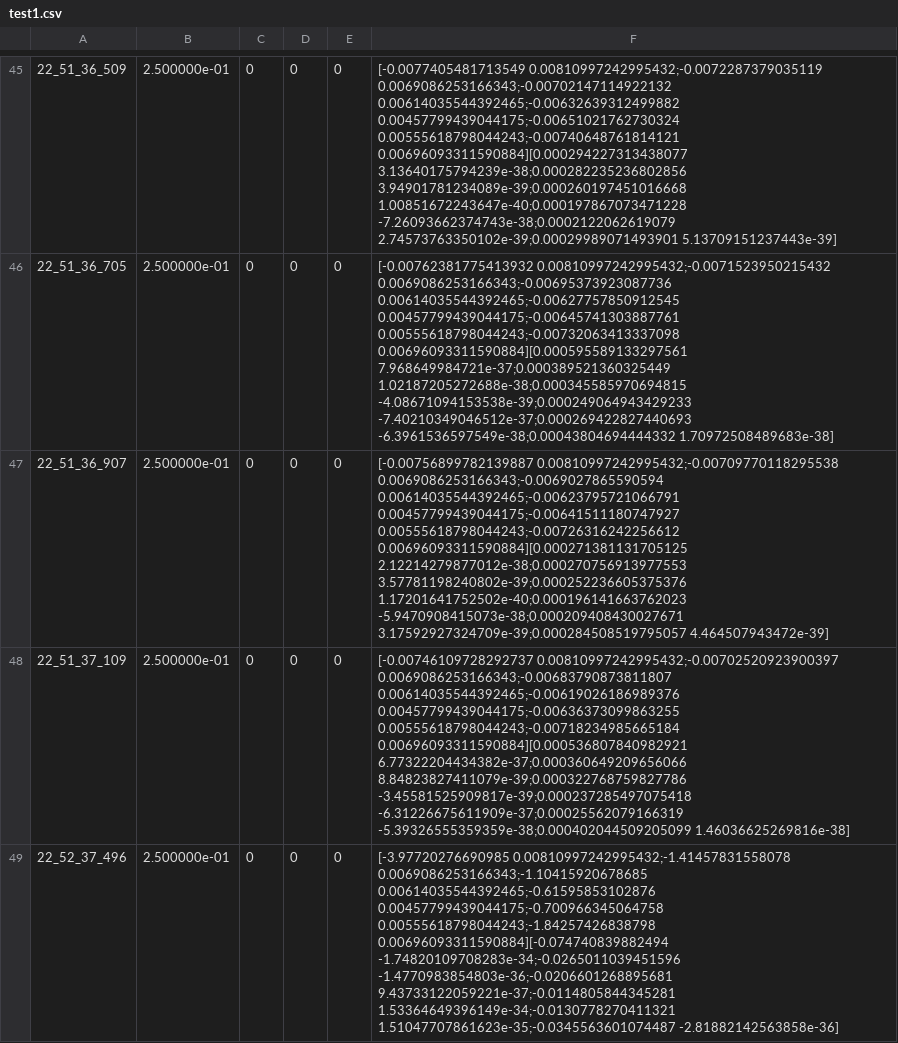
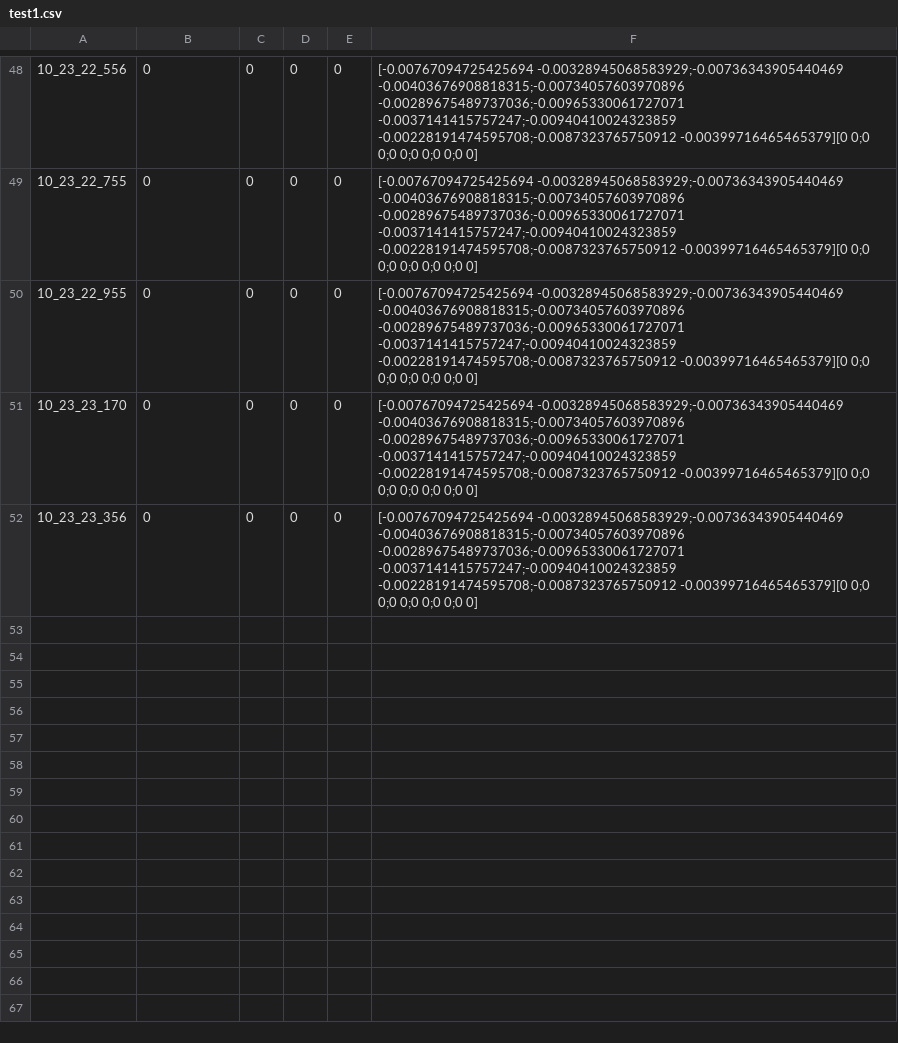
Before and after one commit to beno11224/SwarmSimulation, a CSV file: test1.csv, drawn as a sheet; only a part is shown, gaps mark what is left out; addresses are those after the commit; the diff covers the shown part only; the diff names each change by its address in the sheet, - before the commit and + after, or states it on an @@ line.

```diff
--- a/test1.csv
+++ b/test1.csv
-A48: 22_51_36_509
+A48: 10_23_22_556
-B48:B52: 2.500000e-01
+B48:B52: 0
-F48: [-0.0077405481713549 0.00810997242995432;-0.0072287379035119 0.0069086253166343;-0.00702147114922132 0.00614035544392465;-0.00632639312499882 0.00457799439044175;-0.00651021762730324 0.00555618798044243;-0.00740648761814121 0.00696093311590884][0.000294227313438077 3.13640175794239e-38;0.000282235236802856 3.94901781234089e-39;0.000260197451016668 1.00851672243647e-40;0.000197867073471228 -7.26093662374743e-38;0.0002122062619079 2.74573763350102e-39;0.00029989071493901 5.13709151237443e-39]
+F48: [-0.00767094725425694 -0.00328945068583929;-0.00736343905440469 -0.00403676908818315;-0.00734057603970896 -0.00289675489737036;-0.00965330061727071 -0.0037141415757247;-0.00940410024323859 -0.00228191474595708;-0.0087323765750912 -0.00399716465465379][0 0;0 0;0 0;0 0;0 0;0 0]
-A49: 22_51_36_705
+A49: 10_23_22_755
-F49: [-0.00762381775413932 0.00810997242995432;-0.0071523950215432 0.0069086253166343;-0.00695373923087736 0.00614035544392465;-0.00627757850912545 0.00457799439044175;-0.00645741303887761 0.00555618798044243;-0.00732063413337098 0.00696093311590884][0.000595589133297561 7.968649984721e-37;0.000389521360325449 1.02187205272688e-38;0.000345585970694815 -4.08671094153538e-39;0.000249064943429233 -7.40210349046512e-37;0.000269422827440693 -6.3961536597549e-38;0.00043804694444332 1.70972508489683e-38]
+F49: [-0.00767094725425694 -0.00328945068583929;-0.00736343905440469 -0.00403676908818315;-0.00734057603970896 -0.00289675489737036;-0.00965330061727071 -0.0037141415757247;-0.00940410024323859 -0.00228191474595708;-0.0087323765750912 -0.00399716465465379][0 0;0 0;0 0;0 0;0 0;0 0]
-A50: 22_51_36_907
+A50: 10_23_22_955
-F50: [-0.00756899782139887 0.00810997242995432;-0.00709770118295538 0.0069086253166343;-0.0069027865590594 0.00614035544392465;-0.00623795721066791 0.00457799439044175;-0.00641511180747927 0.00555618798044243;-0.00726316242256612 0.00696093311590884][0.000271381131705125 2.12214279877012e-38;0.000270756913977553 3.57781198240802e-39;0.000252236605375376 1.17201641752502e-40;0.000196141663762023 -5.9470908415073e-38;0.000209408430027671 3.17592927324709e-39;0.000284508519795057 4.464507943472e-39]
+F50: [-0.00767094725425694 -0.00328945068583929;-0.00736343905440469 -0.00403676908818315;-0.00734057603970896 -0.00289675489737036;-0.00965330061727071 -0.0037141415757247;-0.00940410024323859 -0.00228191474595708;-0.0087323765750912 -0.00399716465465379][0 0;0 0;0 0;0 0;0 0;0 0]
-A51: 22_51_37_109
+A51: 10_23_23_170
-F51: [-0.00746109728292737 0.00810997242995432;-0.00702520923900397 0.0069086253166343;-0.00683790873811807 0.00614035544392465;-0.00619026186989376 0.00457799439044175;-0.00636373099863255 0.00555618798044243;-0.00718234985665184 0.00696093311590884][0.000536807840982921 6.77322204434382e-37;0.000360649209656066 8.84823827411079e-39;0.000322768759827786 -3.45581525909817e-39;0.000237285497075418 -6.31226675611909e-37;0.00025562079166319 -5.39326555359359e-38;0.000402044509205099 1.46036625269816e-38]
+F51: [-0.00767094725425694 -0.00328945068583929;-0.00736343905440469 -0.00403676908818315;-0.00734057603970896 -0.00289675489737036;-0.00965330061727071 -0.0037141415757247;-0.00940410024323859 -0.00228191474595708;-0.0087323765750912 -0.00399716465465379][0 0;0 0;0 0;0 0;0 0;0 0]
-A52: 22_52_37_496
+A52: 10_23_23_356
-F52: [-3.97720276690985 0.00810997242995432;-1.41457831558078 0.0069086253166343;-1.10415920678685 0.00614035544392465;-0.61595853102876 0.00457799439044175;-0.700966345064758 0.00555618798044243;-1.84257426838798 0.00696093311590884][-0.074740839882494 -1.74820109708283e-34;-0.0265011039451596 -1.4770983854803e-36;-0.0206601268895681 9.43733122059221e-37;-0.0114805844345281 1.53364649396149e-34;-0.0130778270411321 1.51047707861623e-35;-0.0345563601074487 -2.81882142563858e-36]
+F52: [-0.00767094725425694 -0.00328945068583929;-0.00736343905440469 -0.00403676908818315;-0.00734057603970896 -0.00289675489737036;-0.00965330061727071 -0.0037141415757247;-0.00940410024323859 -0.00228191474595708;-0.0087323765750912 -0.00399716465465379][0 0;0 0;0 0;0 0;0 0;0 0]
```
Also changed, not shown: 3 added rows and 94 edited cells elsewhere in this file, 2 other files.
